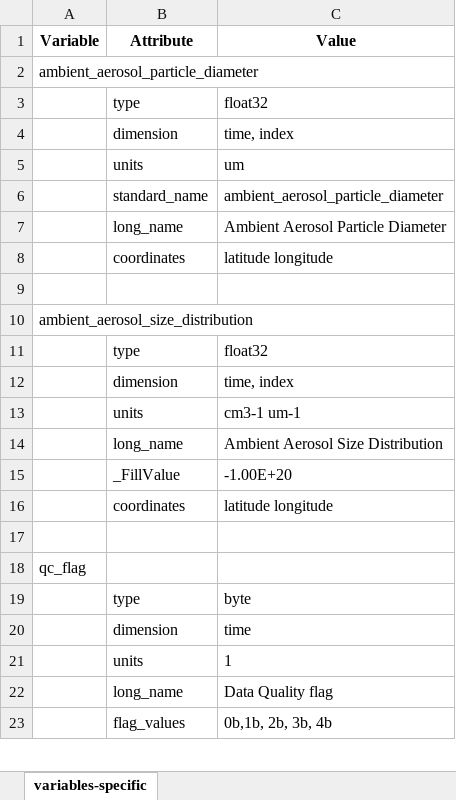
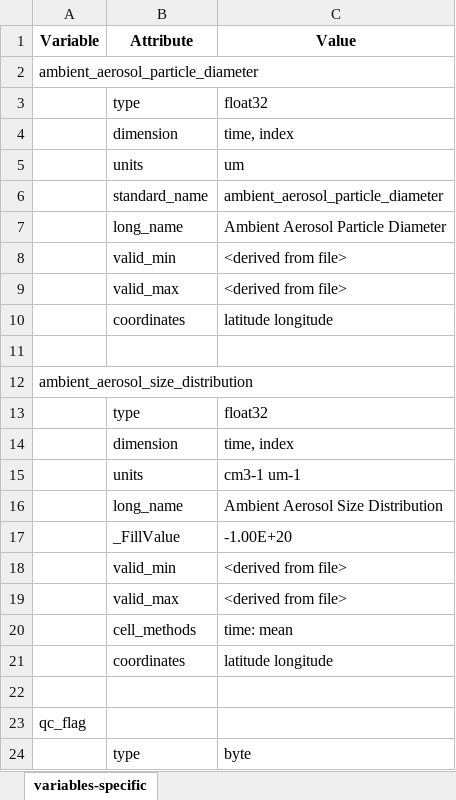
Before and after one commit to heatherguy/ace-ceda-master, an Excel workbook: specific_variables/aerosol-size-distribution.xlsx, sheet variables-specific, drawn as a sheet; only a part is shown; the shorter side is filled out with more unchanged rows; values as stored, in another font and other column widths than the file's, no borders; the diff names each change by its address in the sheet, - before the commit and + after, or states it on an @@ line.

Commit message:
Added valid min and max to aerosol specific variables

```diff
--- a/specific_variables/aerosol-size-distribution.xlsx (sheet variables-specific)
+++ b/specific_variables/aerosol-size-distribution.xlsx (sheet variables-specific)
+row 8:  | valid_min | <derived from file>
+row 9:  | valid_max | <derived from file>
+row 18:  | valid_min | <derived from file>
+row 19:  | valid_max | <derived from file>
+row 20:  | cell_methods | time: mean
```
Also changed, not shown: specific_variables/aerosol-concentration.xlsx.
